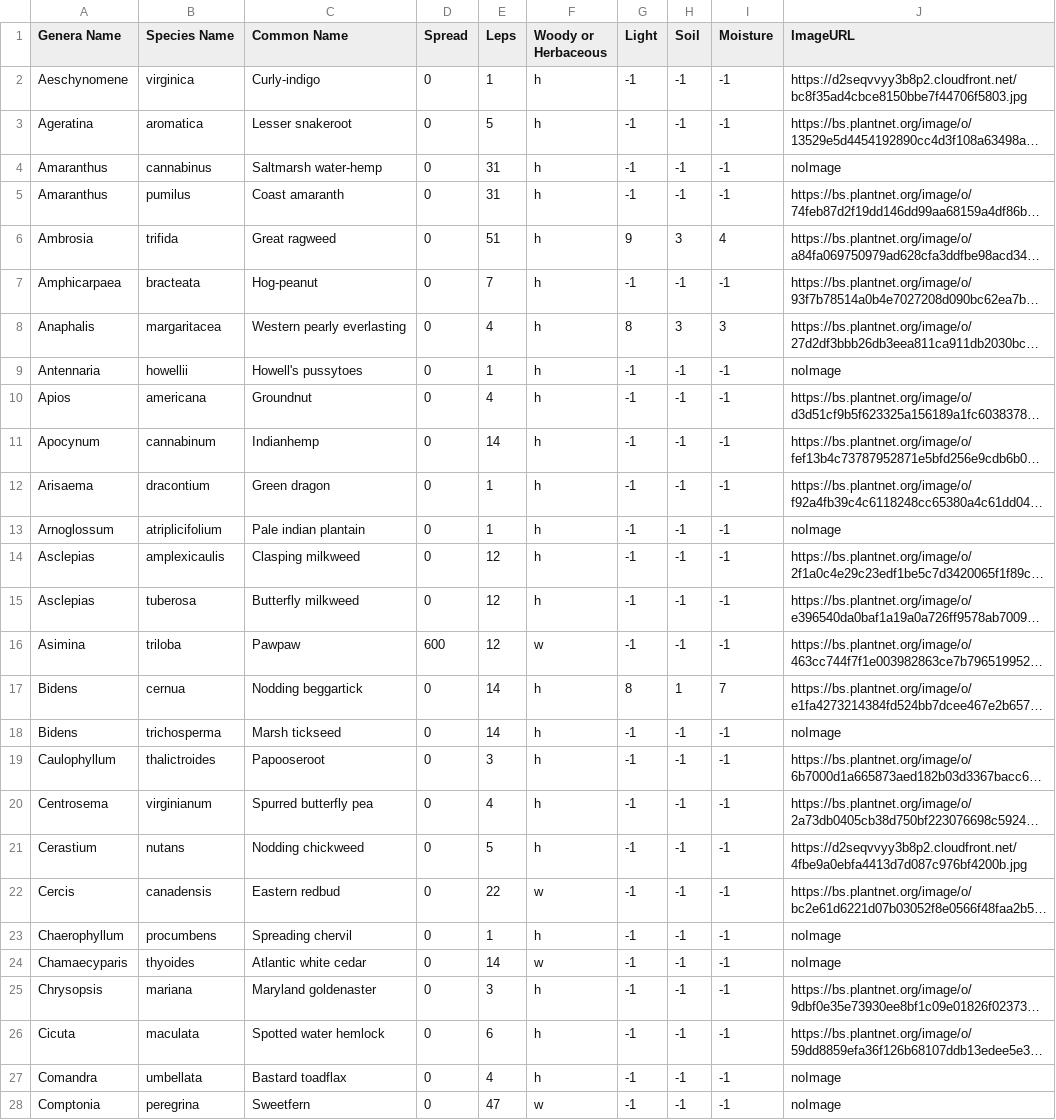
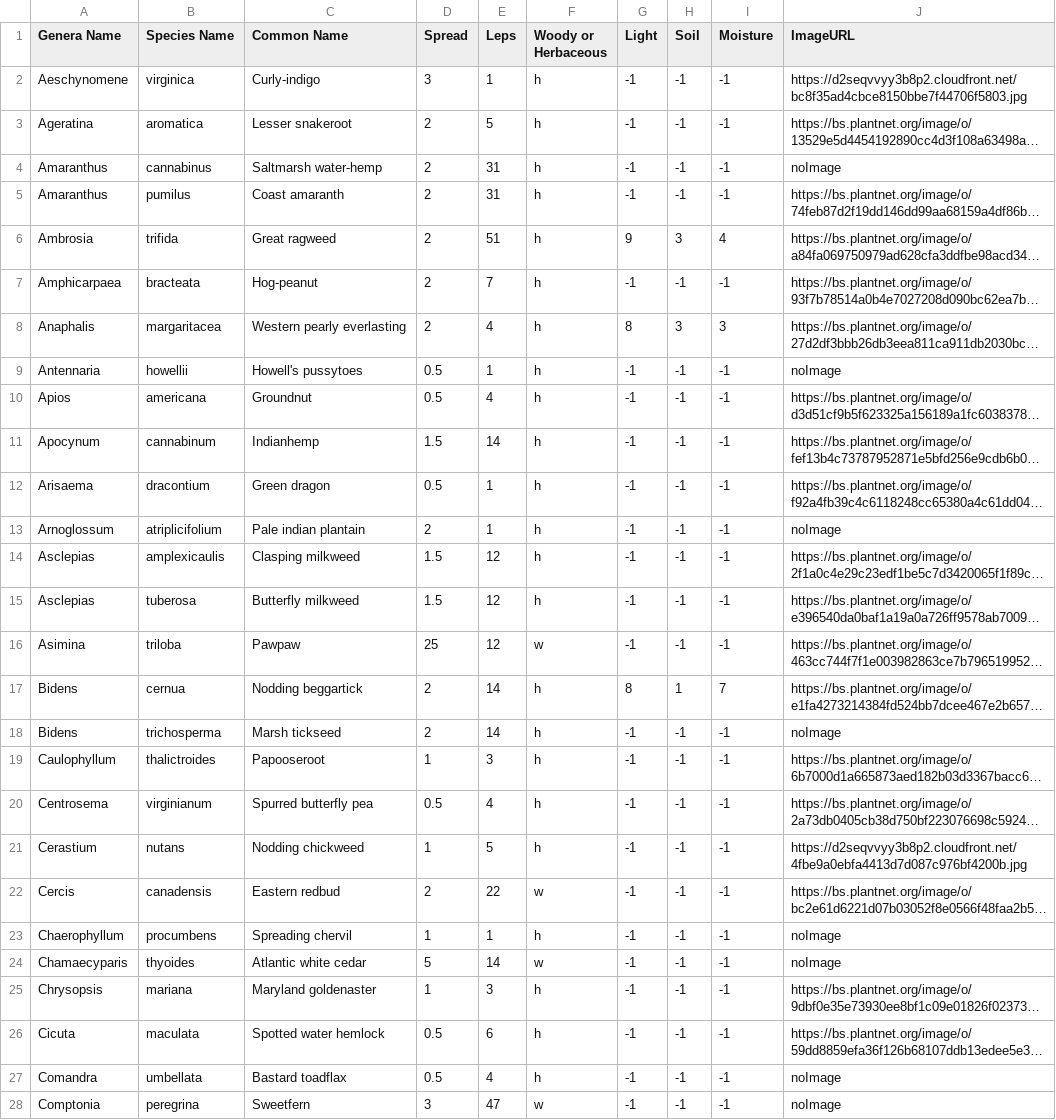
Before and after one commit to ishikagovil/LepScape, a CSV file: src/main/resources/finalPlantListWithInfo.csv, drawn as a sheet; only a part is shown; long unchanged cells end in …; the diff covers the shown part only; the diff names each change by its address in the sheet, - before the commit and + after, or states it on an @@ line.

Commit message:
fix: spread data in finalPlantListInfo in CSV, ready to implement

```diff
--- a/src/main/resources/finalPlantListWithInfo.csv
+++ b/src/main/resources/finalPlantListWithInfo.csv
-D2 (Spread): 0
+D2 (Spread): 3
-D3:D8 (Spread): 0
+D3:D8 (Spread): 2
-D9:D10 (Spread): 0
+D9:D10 (Spread): 0.5
-D11 (Spread): 0
+D11 (Spread): 1.5
-D12 (Spread): 0
+D12 (Spread): 0.5
-D13 (Spread): 0
+D13 (Spread): 2
-D14:D15 (Spread): 0
+D14:D15 (Spread): 1.5
-D16 (Spread): 600
+D16 (Spread): 25
-D17:D18 (Spread): 0
+D17:D18 (Spread): 2
-D19 (Spread): 0
+D19 (Spread): 1
-D20 (Spread): 0
+D20 (Spread): 0.5
-D21 (Spread): 0
+D21 (Spread): 1
-D22 (Spread): 0
+D22 (Spread): 2
-D23 (Spread): 0
+D23 (Spread): 1
-D24 (Spread): 0
+D24 (Spread): 5
-D25 (Spread): 0
+D25 (Spread): 1
-D26:D27 (Spread): 0
+D26:D27 (Spread): 0.5
-D28 (Spread): 0
+D28 (Spread): 3
```
Also changed, not shown: 73 edited cells elsewhere in this file, 1 other file.
